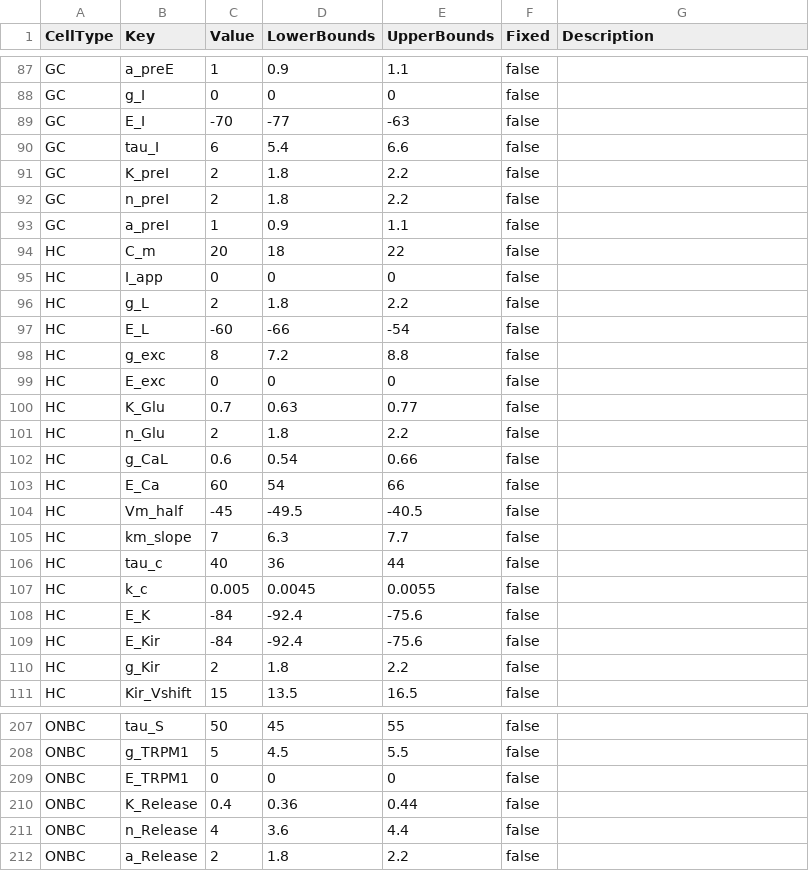
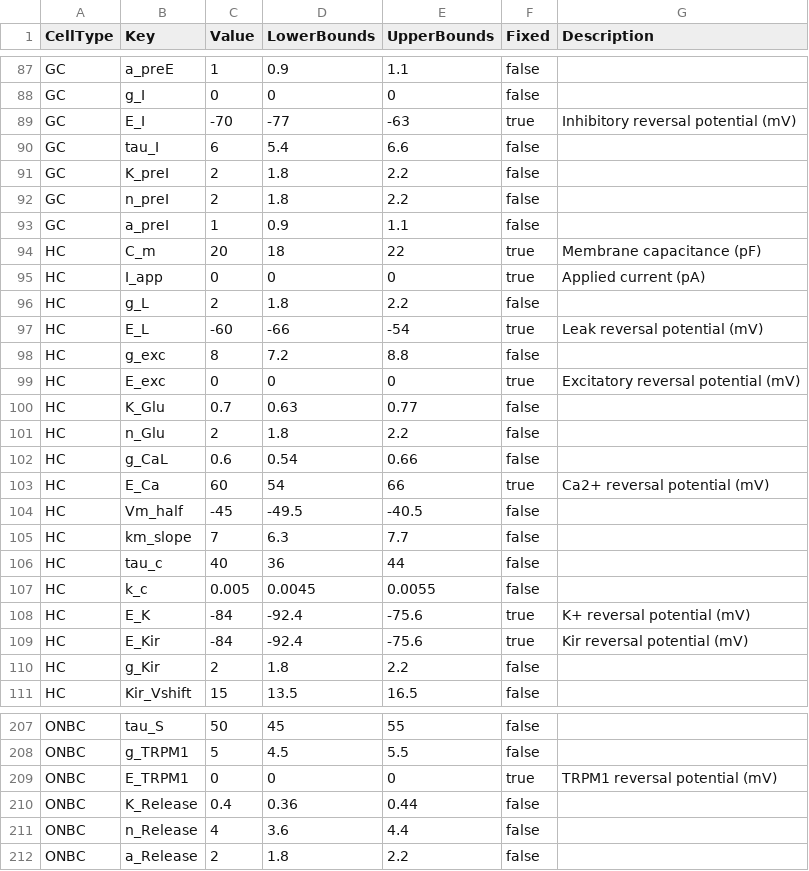
Before and after one commit to mattar13/RetinalTwin.jl, a CSV file: src/parameters/retinal_params.csv, drawn as a sheet; only a part is shown, gaps mark what is left out; the diff covers the shown part only.

```diff
--- a/src/parameters/retinal_params.csv
+++ b/src/parameters/retinal_params.csv
@@ -88,3 +88,3 @@ GC,a_preE,1,0.9,1.1,false,
 GC,g_I,0,0,0,false,
-GC,E_I,-70,-77,-63,false,
+GC,E_I,-70,-77,-63,true,Inhibitory reversal potential (mV)
 GC,tau_I,6,5.4,6.6,false,
@@ -93,8 +93,8 @@ GC,n_preI,2,1.8,2.2,false,
 GC,a_preI,1,0.9,1.1,false,
-HC,C_m,20,18,22,false,
-HC,I_app,0,0,0,false,
+HC,C_m,20,18,22,true,Membrane capacitance (pF)
+HC,I_app,0,0,0,true,Applied current (pA)
 HC,g_L,2,1.8,2.2,false,
-HC,E_L,-60,-66,-54,false,
+HC,E_L,-60,-66,-54,true,Leak reversal potential (mV)
 HC,g_exc,8,7.2,8.8,false,
-HC,E_exc,0,0,0,false,
+HC,E_exc,0,0,0,true,Excitatory reversal potential (mV)
 HC,K_Glu,0.7,0.63,0.77,false,
@@ -102,3 +102,3 @@ HC,n_Glu,2,1.8,2.2,false,
 HC,g_CaL,0.6,0.54,0.66,false,
-HC,E_Ca,60,54,66,false,
+HC,E_Ca,60,54,66,true,Ca2+ reversal potential (mV)
 HC,Vm_half,-45,-49.5,-40.5,false,
@@ -107,4 +107,4 @@ HC,tau_c,40,36,44,false,
 HC,k_c,0.005,0.0045,0.0055,false,
-HC,E_K,-84,-92.4,-75.6,false,
-HC,E_Kir,-84,-92.4,-75.6,false,
+HC,E_K,-84,-92.4,-75.6,true,K+ reversal potential (mV)
+HC,E_Kir,-84,-92.4,-75.6,true,Kir reversal potential (mV)
 HC,g_Kir,2,1.8,2.2,false,
@@ -208,3 +208,3 @@ ONBC,tau_S,50,45,55,false,
 ONBC,g_TRPM1,5,4.5,5.5,false,
-ONBC,E_TRPM1,0,0,0,false,
+ONBC,E_TRPM1,0,0,0,true,TRPM1 reversal potential (mV)
 ONBC,K_Release,0.4,0.36,0.44,false,
```
Also changed, not shown: 122 edited cells elsewhere in this file, 7 other files.
